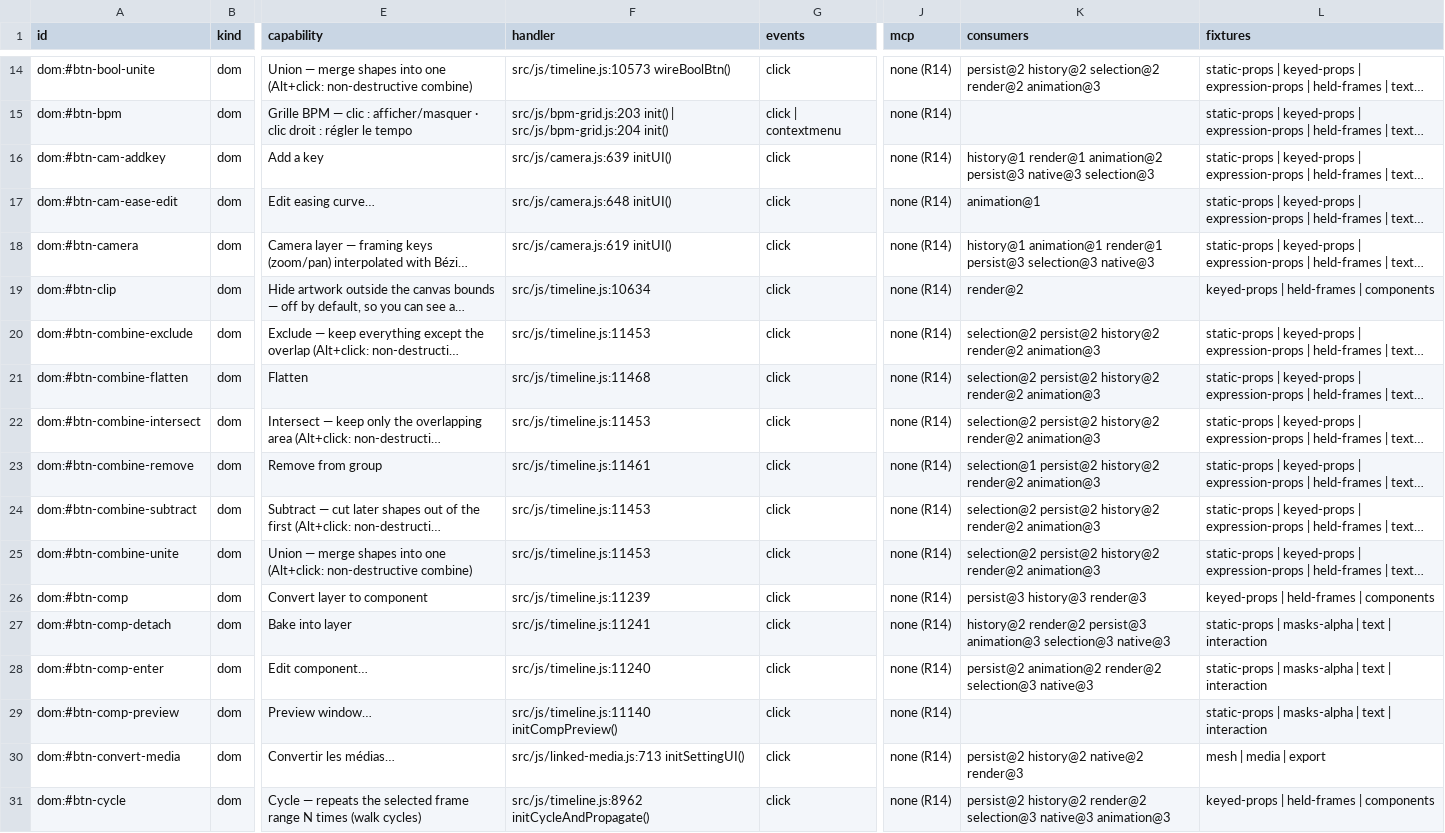
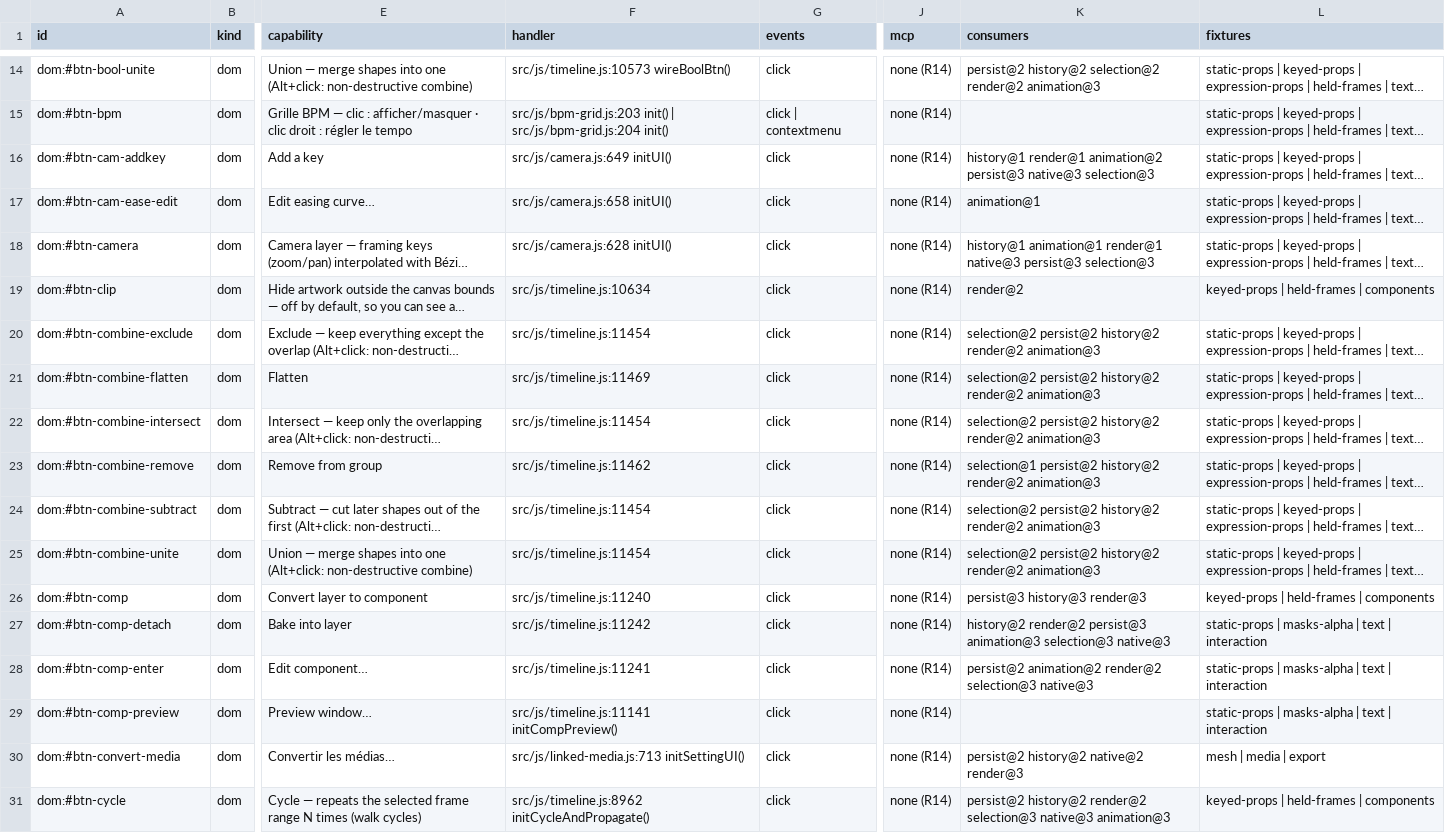
Before and after one commit to mysteropodes/nemo, a CSV file: engineering/inventory/surfaces.csv, drawn as a sheet; only a part is shown, gaps mark what is left out; long unchanged cells end in …; the diff covers the shown part only; the diff names each change by its address in the sheet, - before the commit and + after, or states it on an @@ line.

Commit message:
chore: refresh Camera navigation source observations
Signed-off-by: IVG-Design <ilyav@gusinski.us>

```diff
--- a/engineering/inventory/surfaces.csv
+++ b/engineering/inventory/surfaces.csv
-F16 (handler): src/js/camera.js:639 initUI()
+F16 (handler): src/js/camera.js:649 initUI()
-F17 (handler): src/js/camera.js:648 initUI()
+F17 (handler): src/js/camera.js:658 initUI()
-F18 (handler): src/js/camera.js:619 initUI()
+F18 (handler): src/js/camera.js:628 initUI()
-K18 (consumers): …animation@1 render@1 persist@3 selection@3 native@3
+K18 (consumers): …animation@1 render@1 native@3 persist@3 selection@3
-F20 (handler): src/js/timeline.js:11453
+F20 (handler): src/js/timeline.js:11454
-F21 (handler): src/js/timeline.js:11468
+F21 (handler): src/js/timeline.js:11469
-F22 (handler): src/js/timeline.js:11453
+F22 (handler): src/js/timeline.js:11454
-F23 (handler): src/js/timeline.js:11461
+F23 (handler): src/js/timeline.js:11462
-F24:F25 (handler): src/js/timeline.js:11453
+F24:F25 (handler): src/js/timeline.js:11454
-F26 (handler): src/js/timeline.js:11239
+F26 (handler): src/js/timeline.js:11240
-F27 (handler): src/js/timeline.js:11241
+F27 (handler): src/js/timeline.js:11242
-F28 (handler): src/js/timeline.js:11240
+F28 (handler): src/js/timeline.js:11241
-F29 (handler): src/js/timeline.js:11140 initCompPreview()
+F29 (handler): src/js/timeline.js:11141 initCompPreview()
```
Also changed, not shown: 1 added row, 1 removed row and 113 edited cells elsewhere in this file, 3 other files.
